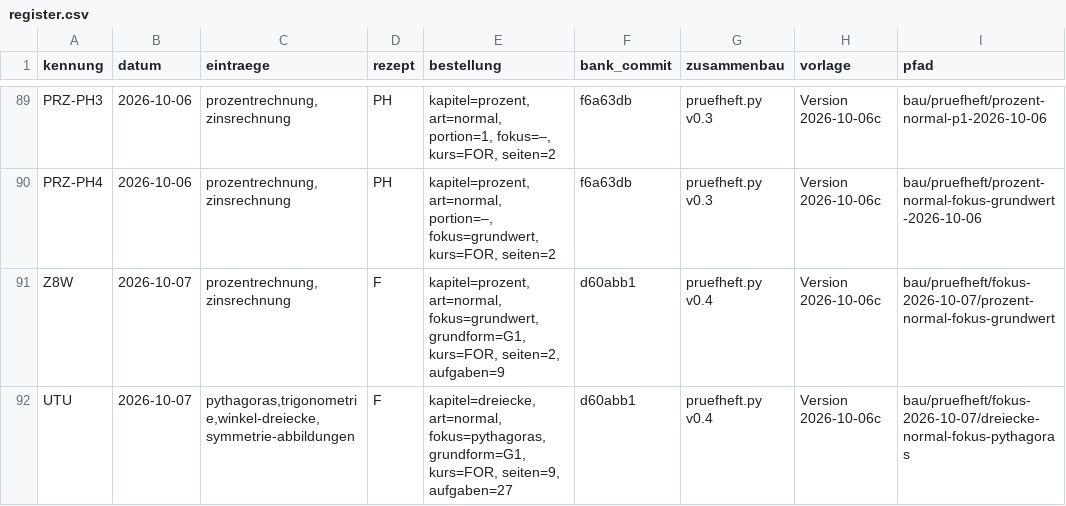
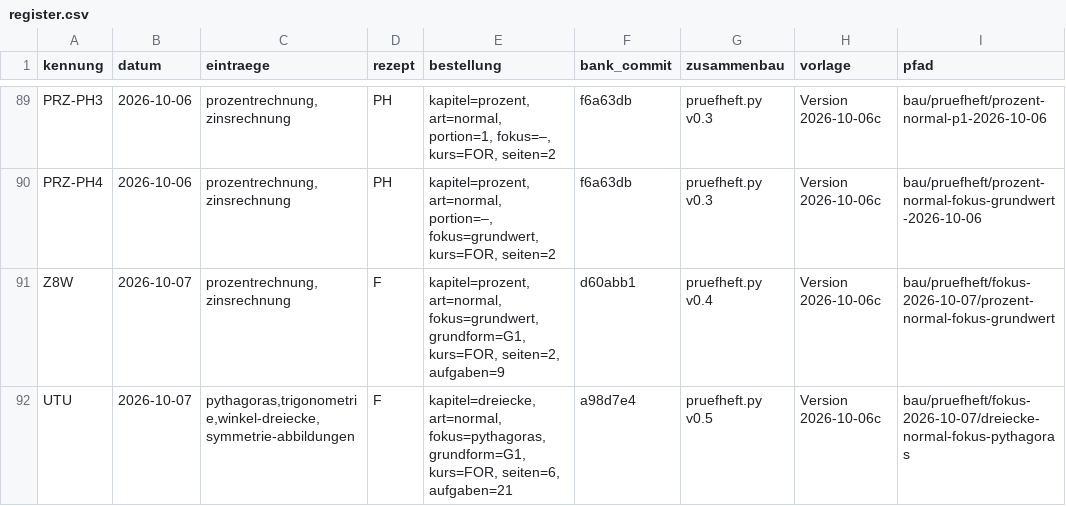
Before and after one commit to hz-0801/aufgabenbank, a CSV file: bau/register.csv, drawn as a sheet; only a part is shown, gaps mark what is left out.

```diff
--- a/bau/register.csv
+++ b/bau/register.csv
@@ -91,2 +91,2 @@ PRZ-PH4;2026-10-06;prozentrechnung,zinsrechnung;PH;kapitel=prozent, art=normal,
 Z8W;2026-10-07;prozentrechnung,zinsrechnung;F;kapitel=prozent, art=normal, fokus=grundwert, grundform=G1, kurs=FOR, seiten=2, aufgaben=9;d60abb1;pruefheft.py v0.4;Version 2026-10-06c;bau/pruefheft/fokus-2026-10-07/prozent-normal-fokus-grundwert
-UTU;2026-10-07;pythagoras,trigonometrie,winkel-dreiecke,symmetrie-abbildungen;F;kapitel=dreiecke, art=normal, fokus=pythagoras, grundform=G1, kurs=FOR, seiten=9, aufgaben=27;d60abb1;pruefheft.py v0.4;Version 2026-10-06c;bau/pruefheft/fokus-2026-10-07/dreiecke-normal-fokus-pythagoras
+UTU;2026-10-07;pythagoras,trigonometrie,winkel-dreiecke,symmetrie-abbildungen;F;kapitel=dreiecke, art=normal, fokus=pythagoras, grundform=G1, kurs=FOR, seiten=6, aufgaben=21;a98d7e4;pruefheft.py v0.5;Version 2026-10-06c;bau/pruefheft/fokus-2026-10-07/dreiecke-normal-fokus-pythagoras
```
Also changed, not shown: 6 other files.
